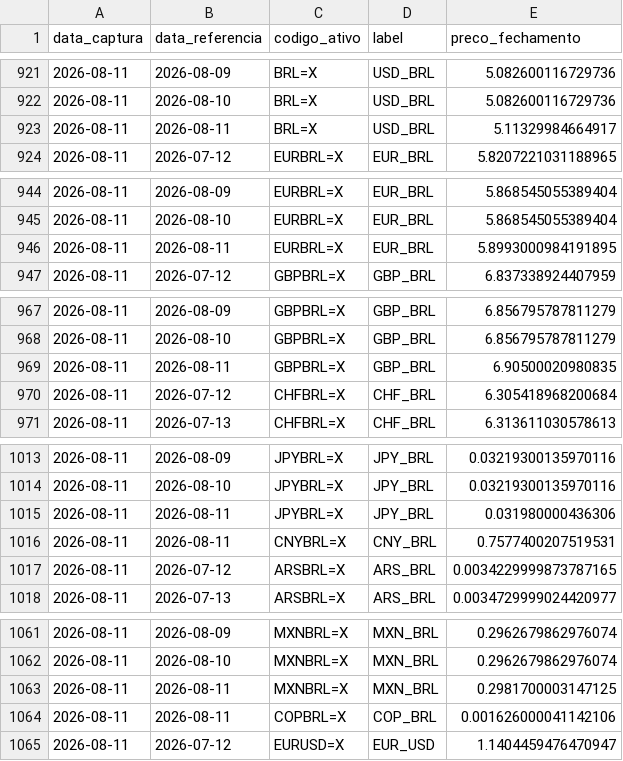
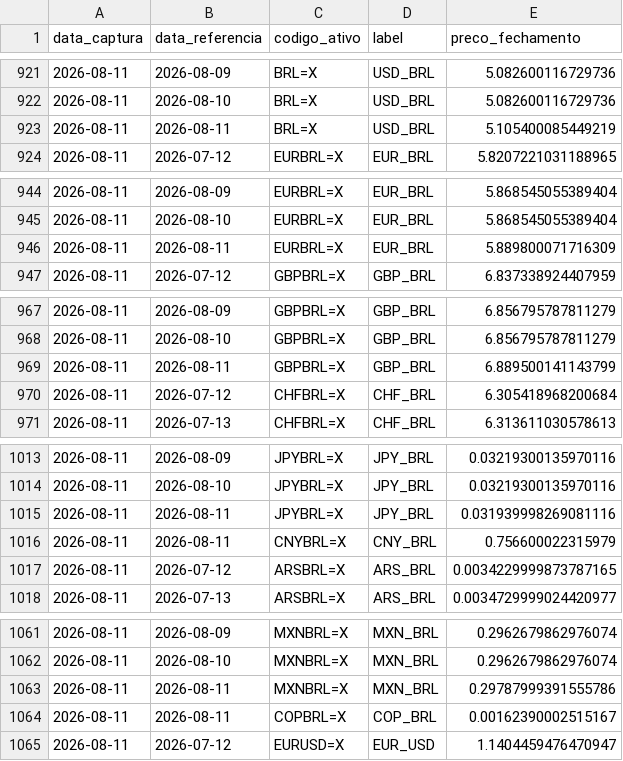
Before and after one commit to PulseDataLabs/PulseFlat, a CSV file: data/yahoo_cambio_moedas.csv, drawn as a sheet; only a part is shown, gaps mark what is left out; the diff covers the shown part only.

```diff
--- a/data/yahoo_cambio_moedas.csv
+++ b/data/yahoo_cambio_moedas.csv
@@ -922,3 +922,3 @@ data_captura,data_referencia,codigo_ativo,label,preco_fechamento
 2026-08-11,2026-08-10,BRL=X,USD_BRL,5.082600116729736
-2026-08-11,2026-08-11,BRL=X,USD_BRL,5.11329984664917
+2026-08-11,2026-08-11,BRL=X,USD_BRL,5.105400085449219
 2026-08-11,2026-07-12,EURBRL=X,EUR_BRL,5.8207221031188965
@@ -945,3 +945,3 @@ data_captura,data_referencia,codigo_ativo,label,preco_fechamento
 2026-08-11,2026-08-10,EURBRL=X,EUR_BRL,5.868545055389404
-2026-08-11,2026-08-11,EURBRL=X,EUR_BRL,5.8993000984191895
+2026-08-11,2026-08-11,EURBRL=X,EUR_BRL,5.889800071716309
 2026-08-11,2026-07-12,GBPBRL=X,GBP_BRL,6.837338924407959
@@ -968,3 +968,3 @@ data_captura,data_referencia,codigo_ativo,label,preco_fechamento
 2026-08-11,2026-08-10,GBPBRL=X,GBP_BRL,6.856795787811279
-2026-08-11,2026-08-11,GBPBRL=X,GBP_BRL,6.90500020980835
+2026-08-11,2026-08-11,GBPBRL=X,GBP_BRL,6.889500141143799
 2026-08-11,2026-07-12,CHFBRL=X,CHF_BRL,6.305418968200684
@@ -1014,4 +1014,4 @@ data_captura,data_referencia,codigo_ativo,label,preco_fechamento
 2026-08-11,2026-08-10,JPYBRL=X,JPY_BRL,0.03219300135970116
-2026-08-11,2026-08-11,JPYBRL=X,JPY_BRL,0.031980000436306
-2026-08-11,2026-08-11,CNYBRL=X,CNY_BRL,0.7577400207519531
+2026-08-11,2026-08-11,JPYBRL=X,JPY_BRL,0.031939998269081116
+2026-08-11,2026-08-11,CNYBRL=X,CNY_BRL,0.756600022315979
 2026-08-11,2026-07-12,ARSBRL=X,ARS_BRL,0.0034229999873787165
@@ -1062,4 +1062,4 @@ data_captura,data_referencia,codigo_ativo,label,preco_fechamento
 2026-08-11,2026-08-10,MXNBRL=X,MXN_BRL,0.2962679862976074
-2026-08-11,2026-08-11,MXNBRL=X,MXN_BRL,0.2981700003147125
-2026-08-11,2026-08-11,COPBRL=X,COP_BRL,0.001626000041142106
+2026-08-11,2026-08-11,MXNBRL=X,MXN_BRL,0.29787999391555786
+2026-08-11,2026-08-11,COPBRL=X,COP_BRL,0.00162390002515167
 2026-08-11,2026-07-12,EURUSD=X,EUR_USD,1.1404459476470947
```
Also changed, not shown: 13 edited cells elsewhere in this file, data/consolidated.csv, 23 other files.
